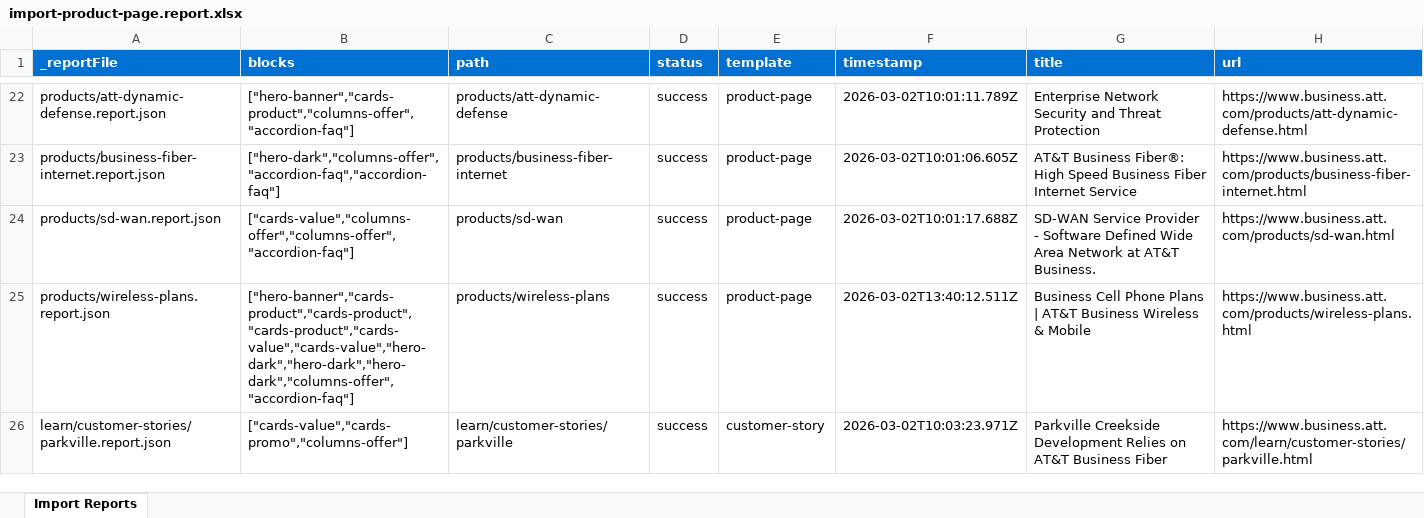
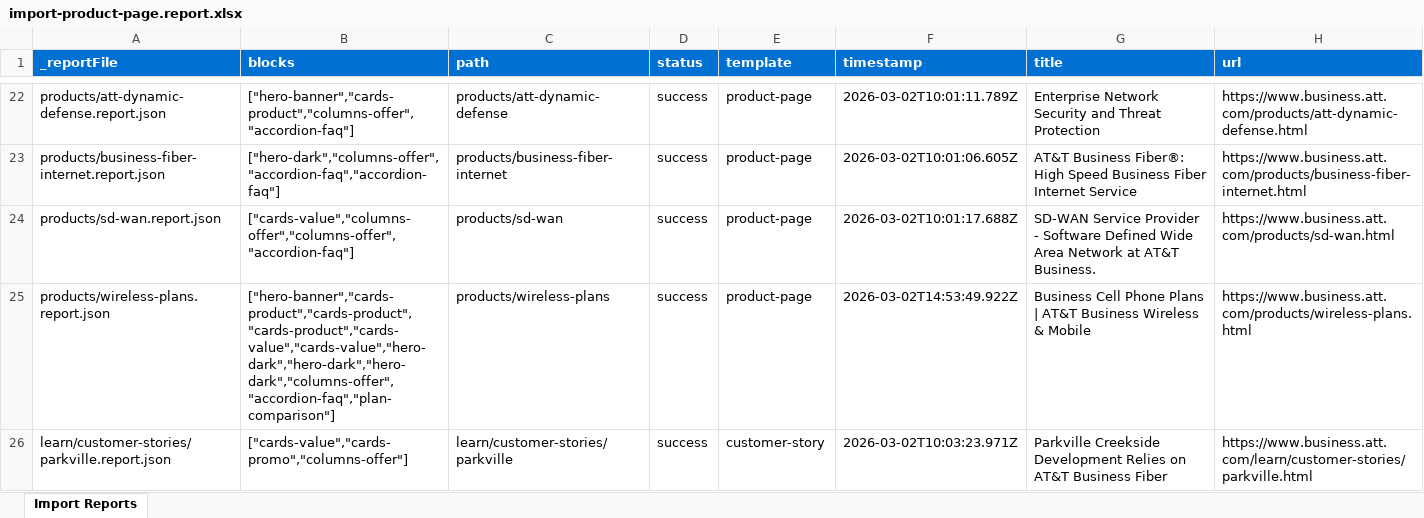
Before and after one commit to pratteks/ec-att, an Excel workbook: tools/importer/reports/import-product-page.report.xlsx, sheet Import Reports, drawn as a sheet; only a part is shown, gaps mark what is left out; values as stored, in another font and other column widths than the file's, no borders; the diff names each change by its address in the sheet, - before the commit and + after, or states it on an @@ line.

Commit message:
Add accordion-faq, business-goal, plan-comparison blocks, update importer
Automated migration updates generated by Experience Modernization Agent.

Changed files (16):
- blocks/accordion-faq/_accordion-faq.json
- blocks/business-goal/_business-goal.json
- blocks/plan-comparison/_plan-comparison.json
- blocks/plan-comparison/plan-comparison.css
- blocks/plan-comparison/plan-comparison.js
- component-definition.json
- component-filters.json
- component-models.json
- models/_section.json
- tools/importer/import-product-page.bundle.js
- tools/importer/import-product-page.js
- tools/importer/page-templates.json
- tools/importer/parsers/plan-comparison.js
- tools/importer/reports/import-product-page.report.xlsx
- tools/importer/reports/products/wireless-plans.report.json
- tools/importer/urls-single.txt

```diff
--- a/tools/importer/reports/import-product-page.report.xlsx (sheet Import Reports)
+++ b/tools/importer/reports/import-product-page.report.xlsx (sheet Import Reports)
-B25 (blocks): ["hero-banner","cards-product","cards-product","cards-product","cards-value","cards-value","hero-dark","hero-dark","hero-dark","columns-offer","accordion-faq"]
+B25 (blocks): ["hero-banner","cards-product","cards-product","cards-product","cards-value","cards-value","hero-dark","hero-dark","hero-dark","columns-offer","accordion-faq","plan-comparison"]
-F25 (timestamp): 2026-03-02T13:40:12.511Z
+F25 (timestamp): 2026-03-02T14:53:49.922Z
```
Also changed, not shown: 15 other files.
